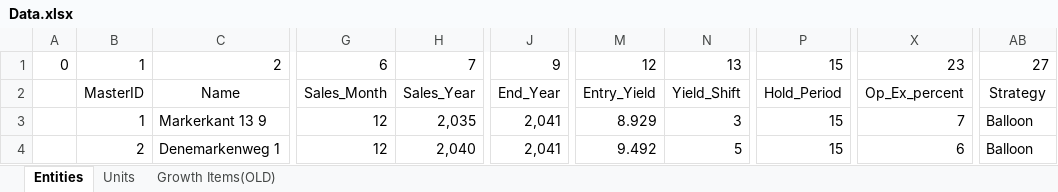
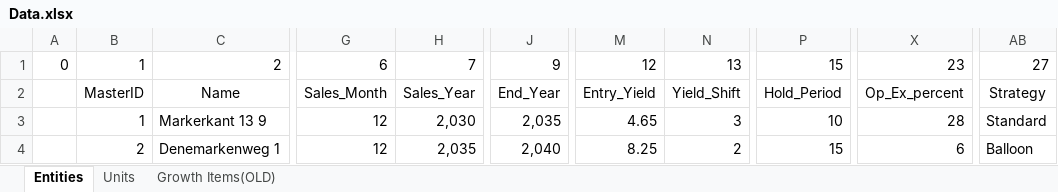
Before and after one commit to oganator/OGN, an Excel workbook: models/Data.xlsx, sheet Entities, drawn as a sheet; only a part is shown, gaps mark what is left out; values as stored, in another font and other column widths than the file's, no borders; the diff names each change by its address in the sheet, - before the commit and + after, or states it on an @@ line.

```diff
--- a/models/Data.xlsx (sheet Entities)
+++ b/models/Data.xlsx (sheet Entities)
-H3: 2,035
+H3: 2,030
-J3: 2,041
+J3: 2,035
-M3: 8.929
+M3: 4.65
-P3: 15
+P3: 10
-X3: 7
+X3: 28
-AB3: Balloon
+AB3: Standard
-H4: 2,040
+H4: 2,035
-J4: 2,041
+J4: 2,040
-M4: 9.492
+M4: 8.25
-N4: 5
+N4: 2
```
Also changed, not shown: sheet Units, 14 other files.
